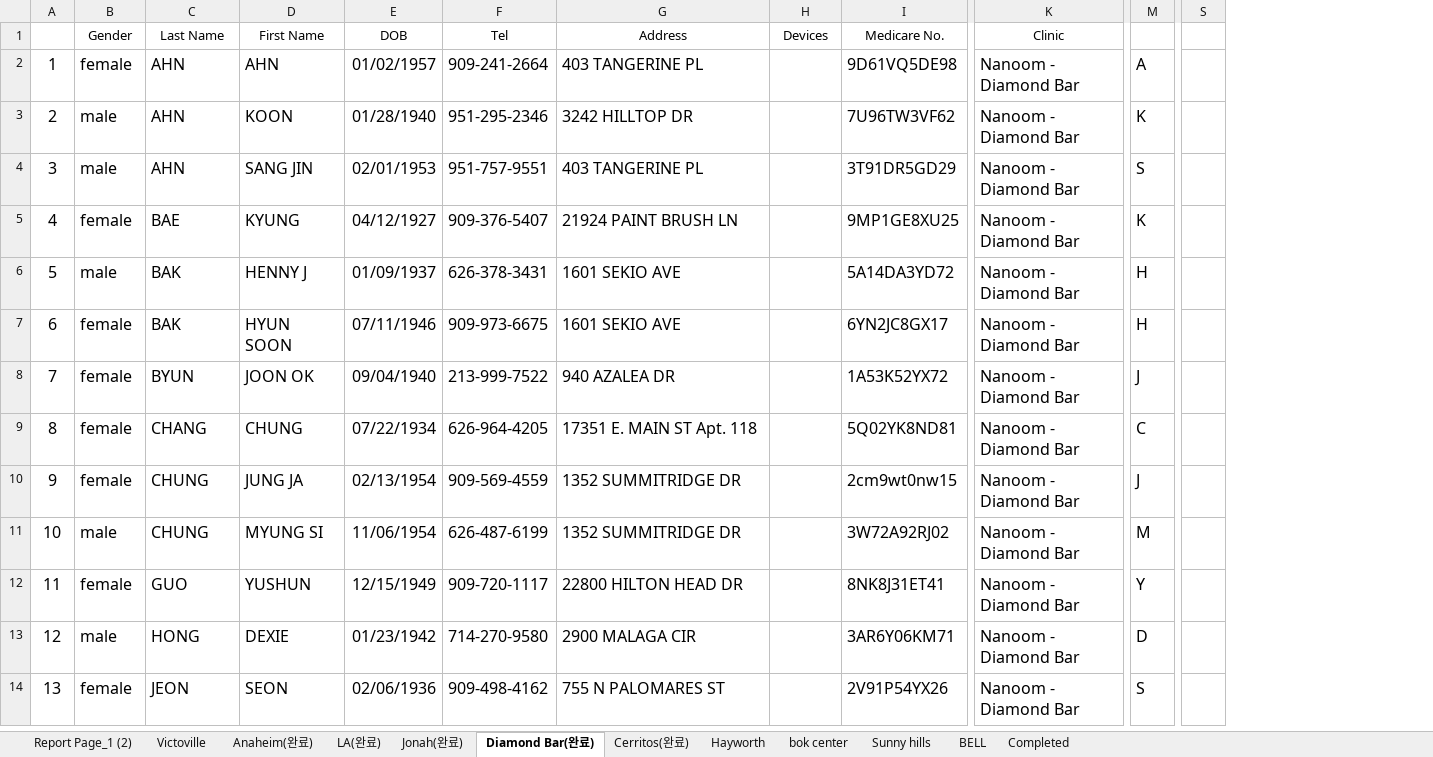
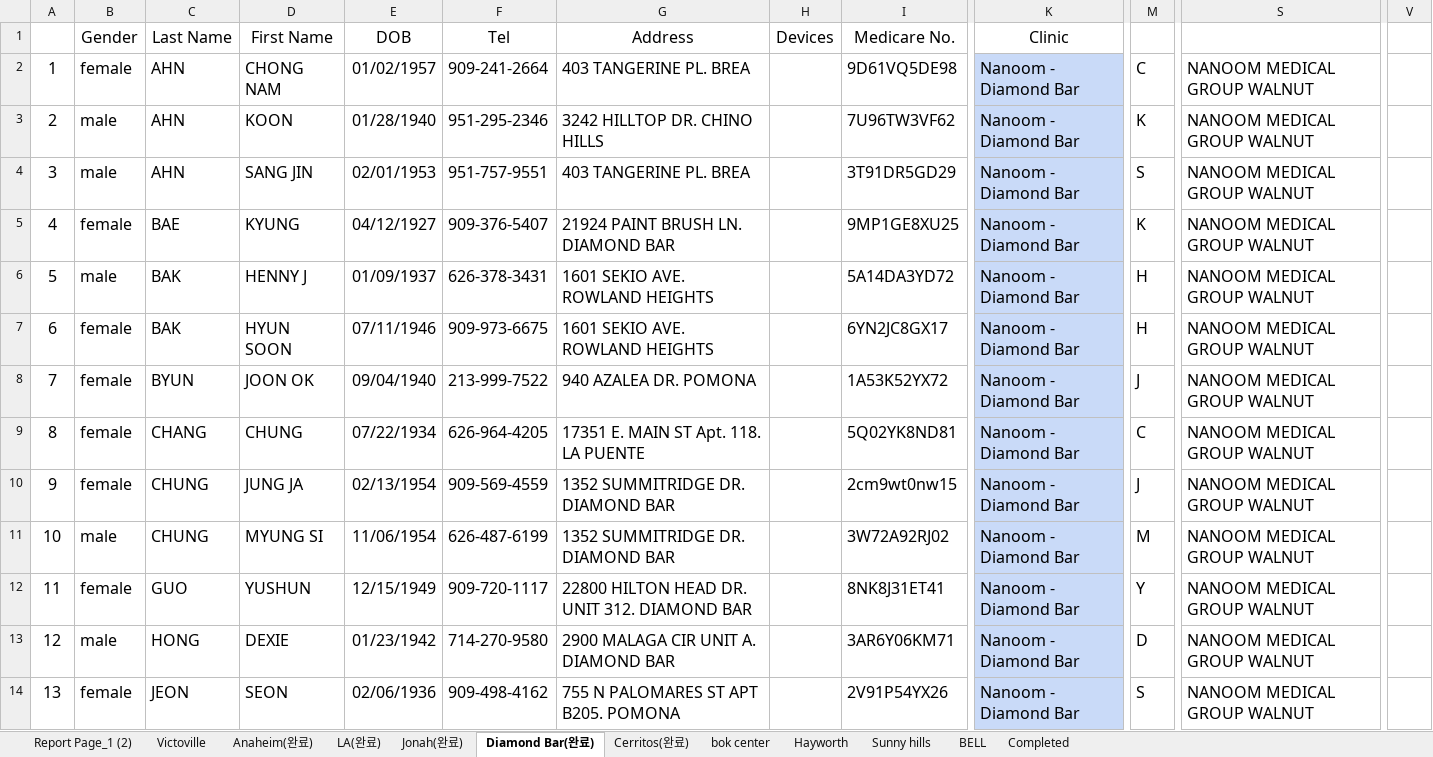
Before and after one commit to Taeho-Kim-1992/excel2docx, an Excel workbook: resources/given_form.xlsx, sheet Diamond Bar(완료), drawn as a sheet; only a part is shown, gaps mark what is left out; values as stored, in another font and other column widths than the file's, no borders; charts and pictures and conditional formats not drawn; removed rows and columns are numbered as before the commit, all else as after; the diff covers the shown part only; the diff names each change by its address in the sheet, - before the commit and + after, or states it on an @@ line.

```diff
--- a/resources/given_form.xlsx (sheet Diamond Bar(완료))
+++ b/resources/given_form.xlsx (sheet Diamond Bar(완료))
@@ sheet tab order changed: Report Page_1 (2) | Victoville | Anaheim(완료) | LA(완료) | Jonah(완료) | Diamond Bar(완료) | Cerritos(완료) | bok center | Hayworth | Sunny hills | BELL | Completed @@
-column S, empty
+column S, rows 2-14: all NANOOM MEDICAL GROUP WALNUT
+column V, empty
@@ B1:K1 text size: larger @@
-D2 (First Name): AHN
+D2 (First Name): CHONG NAM
-G2 (Address): 403 TANGERINE PL
+G2 (Address): 403 TANGERINE PL. BREA
-K2:K14 fill: none
+K2:K14 fill: #C9DAF8
-M2: A
+M2: C
-G3 (Address): 3242 HILLTOP DR
+G3 (Address): 3242 HILLTOP DR. CHINO HILLS
-G4 (Address): 403 TANGERINE PL
+G4 (Address): 403 TANGERINE PL. BREA
-G5 (Address): 21924 PAINT BRUSH LN
+G5 (Address): 21924 PAINT BRUSH LN. DIAMOND BAR
-G6:G7 (Address): 1601 SEKIO AVE
+G6:G7 (Address): 1601 SEKIO AVE. ROWLAND HEIGHTS
-G8 (Address): 940 AZALEA DR
+G8 (Address): 940 AZALEA DR. POMONA
-G9 (Address): 17351 E. MAIN ST Apt. 118
+G9 (Address): 17351 E. MAIN ST Apt. 118. LA PUENTE
-G10:G11 (Address): 1352 SUMMITRIDGE DR
+G10:G11 (Address): 1352 SUMMITRIDGE DR. DIAMOND BAR
-G12 (Address): 22800 HILTON HEAD DR
+G12 (Address): 22800 HILTON HEAD DR. UNIT 312. DIAMOND BAR
-G13 (Address): 2900 MALAGA CIR
+G13 (Address): 2900 MALAGA CIR UNIT A. DIAMOND BAR
-G14 (Address): 755 N PALOMARES ST
+G14 (Address): 755 N PALOMARES ST APT B205. POMONA
```
Also changed, not shown: 52 removed rows, 2 added columns, 44 edited cells and cell formats elsewhere in this sheet, sheet Jonah(완료), sheet Cerritos(완료), sheet Victoville, sheet LA(완료), sheet bok center, sheet Completed, formulas that keep their value, 4 other files.
